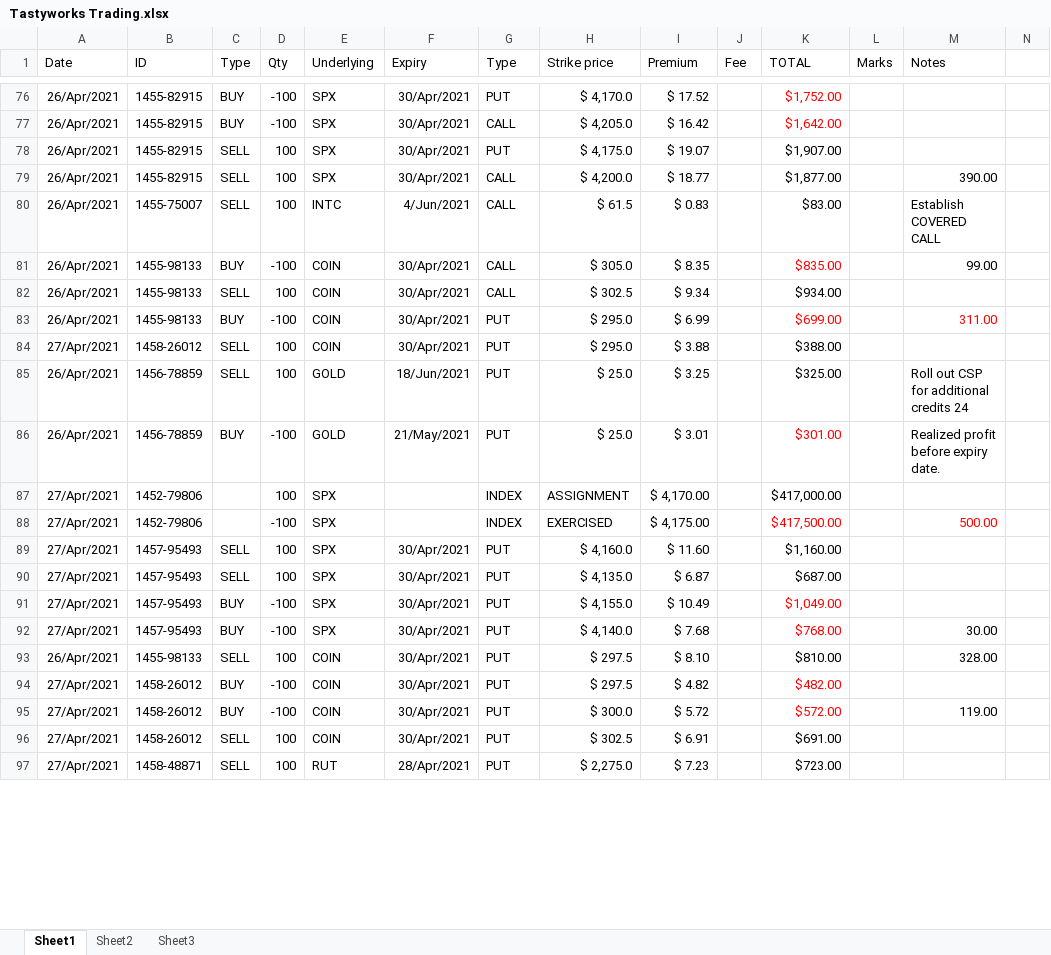
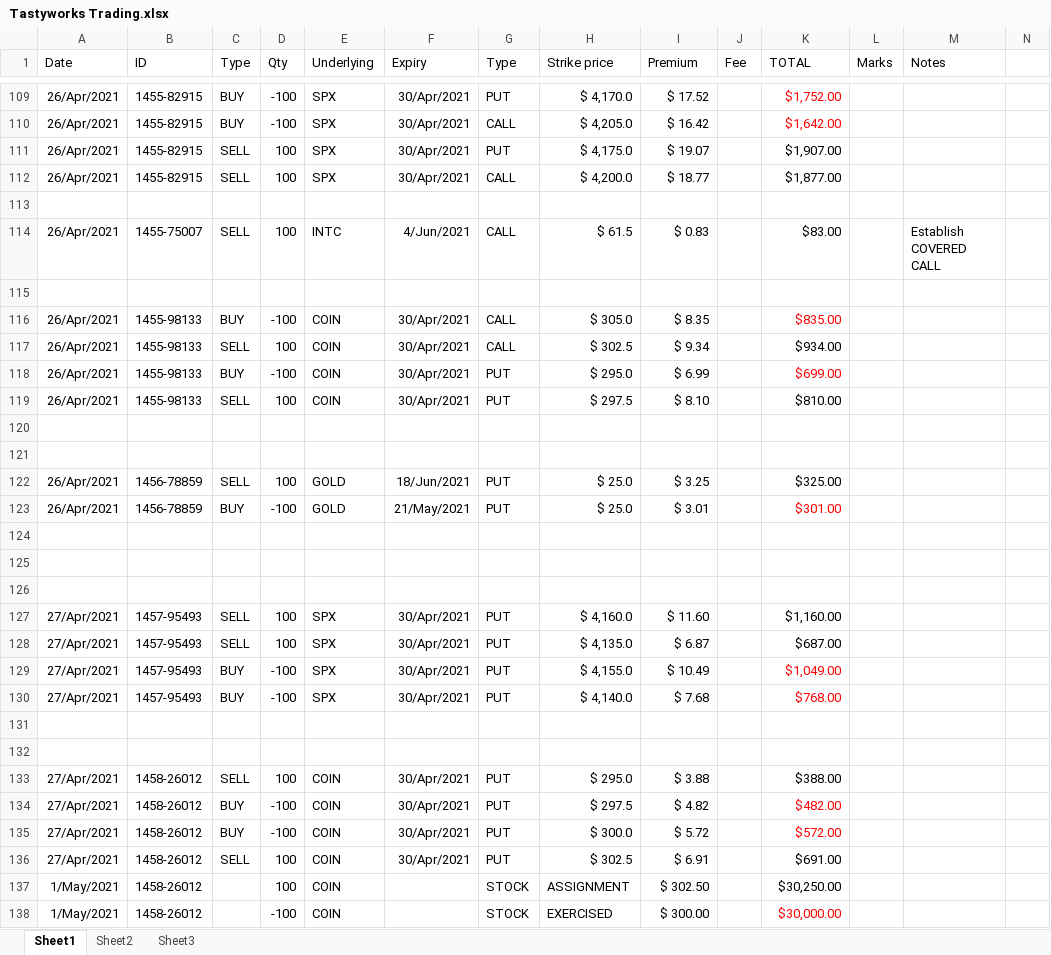
Before and after one commit to AndreasKodyat/2021, an Excel workbook: Tastyworks Trading.xlsx, sheet Sheet1, drawn as a sheet; only a part is shown, gaps mark what is left out; the shorter side is filled out with more unchanged rows; values as stored, in another font and other column widths than the file's, no borders; addresses are those after the commit; rows hold the shown columns only; the diff covers the shown part only; the diff names each change by its address in the sheet, - before the commit and + after, or states it on an @@ line.

```diff
--- a/Tastyworks Trading.xlsx (sheet Sheet1)
+++ b/Tastyworks Trading.xlsx (sheet Sheet1)
-M112 (Notes): 390.00
+M112 (Notes): (empty)
+row 113: (empty)
+row 115: (empty)
-M116 (Notes): 99.00
+M116 (Notes): (empty)
-M118 (Notes): 311.00
+M118 (Notes): (empty)
-A119 (Date): 27/Apr/2021
+A119 (Date): 26/Apr/2021
-B119 (ID): 1458-26012
+B119 (ID): 1455-98133
-H119 (Strike price): $ 295.0
+H119 (Strike price): $ 297.5
-I119 (Premium): $ 3.88
+I119 (Premium): $ 8.10
-K119 (TOTAL): $388.00
+K119 (TOTAL): $810.00
+row 120: (empty)
+row 121: (empty)
-M122 (Notes): Roll out CSP for additional credits 24
+M122 (Notes): (empty)
-M123 (Notes): Realized profit before expiry date.
+M123 (Notes): (empty)
-row 124: 27/Apr/2021 | 1452-79806 |  | 100 | SPX |  | INDEX | ASSIGNMENT | $ 4,170.00 |  | $417,000.00
+row 124: (empty)
-row 125: 27/Apr/2021 | 1452-79806 |  | -100 | SPX |  | INDEX | EXERCISED | $ 4,175.00 |  | $417,500.00 |  | 500.00
+row 125: (empty)
+row 126: (empty)
-M130 (Notes): 30.00
+M130 (Notes): (empty)
+row 131: (empty)
+row 132: (empty)
-A133 (Date): 26/Apr/2021
+A133 (Date): 27/Apr/2021
-B133 (ID): 1455-98133
+B133 (ID): 1458-26012
-H133 (Strike price): $ 297.5
+H133 (Strike price): $ 295.0
-I133 (Premium): $ 8.10
+I133 (Premium): $ 3.88
-K133 (TOTAL): $810.00
+K133 (TOTAL): $388.00
-M133 (Notes): 328.00
+M133 (Notes): (empty)
-M135 (Notes): 119.00
+M135 (Notes): (empty)
+row 137: 1/May/2021 | 1458-26012 |  | 100 | COIN |  | STOCK | ASSIGNMENT | $ 302.50 |  | $30,250.00
+row 138: 1/May/2021 | 1458-26012 |  | -100 | COIN |  | STOCK | EXERCISED | $ 300.00 |  | $30,000.00
```
Also changed, not shown: 127 added rows and 57 edited cells elsewhere in this sheet, formulas that keep their value, petty-cashBook-2021.xlsx, 2 other files.
